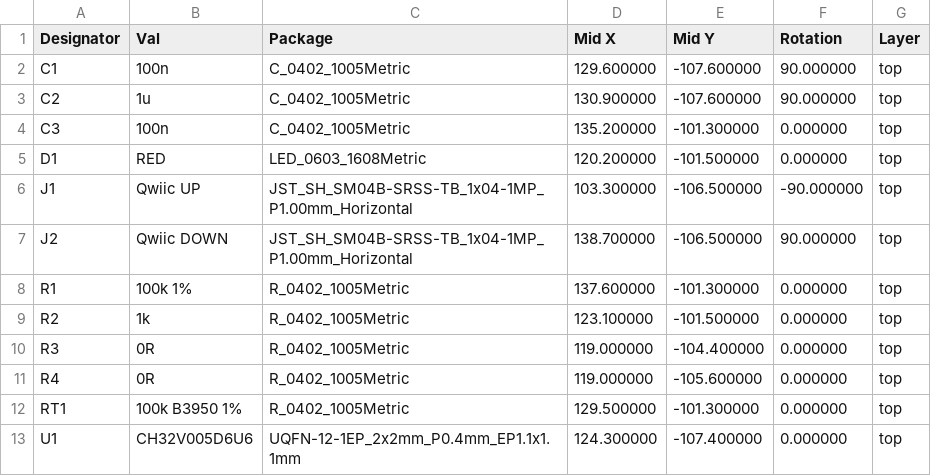
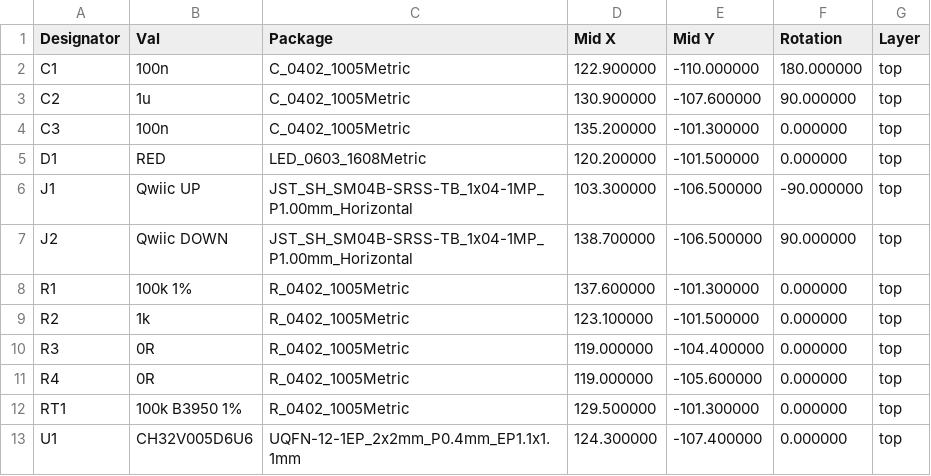
Before and after one commit to mithro/minidc-temp-monitor, a CSV file: hardware/sensor-ch32v005/out/cpl-jlc.csv, drawn as a sheet.

```diff
--- a/hardware/sensor-ch32v005/out/cpl-jlc.csv
+++ b/hardware/sensor-ch32v005/out/cpl-jlc.csv
@@ -1,3 +1,3 @@
 Designator,Val,Package,Mid X,Mid Y,Rotation,Layer
-"C1","100n","C_0402_1005Metric",129.600000,-107.600000,90.000000,top
+"C1","100n","C_0402_1005Metric",122.900000,-110.000000,180.000000,top
 "C2","1u","C_0402_1005Metric",130.900000,-107.600000,90.000000,top
```
Also changed, not shown: 18 other files.
